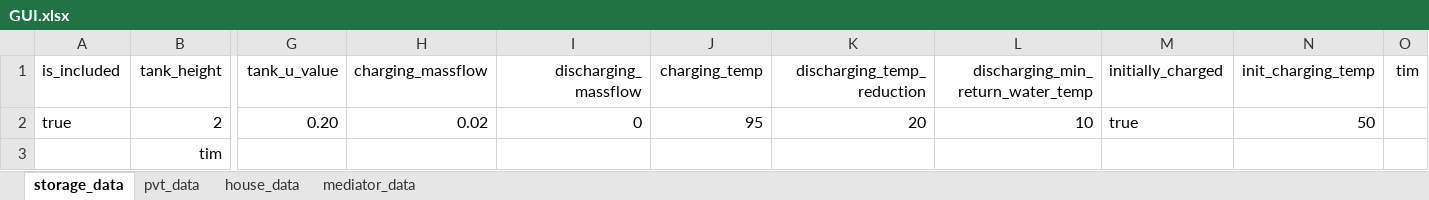
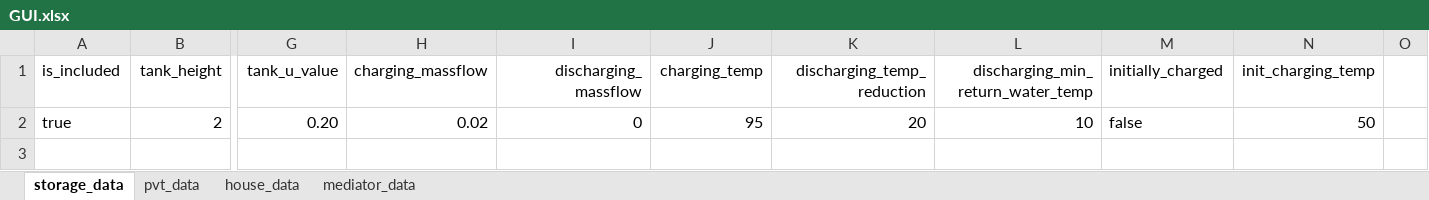
Before and after one commit to EdwardJamesLucas/Energy-Balance-Model, an Excel workbook: GUI.xlsx, sheet storage_data, drawn as a sheet; only a part is shown, gaps mark what is left out; values as stored, in another font and other column widths than the file's, no borders; rows hold the shown columns only; the diff names each change by its address in the sheet, - before the commit and + after, or states it on an @@ line.

```diff
--- a/GUI.xlsx (sheet storage_data)
+++ b/GUI.xlsx (sheet storage_data)
-O1: tim
+O1: (empty)
-M2 (initially_charged): true
+M2 (initially_charged): false
-row 3:  | tim
```
Also changed, not shown: sheet mediator_data, data/test excel.xlsx, 1 other file.
